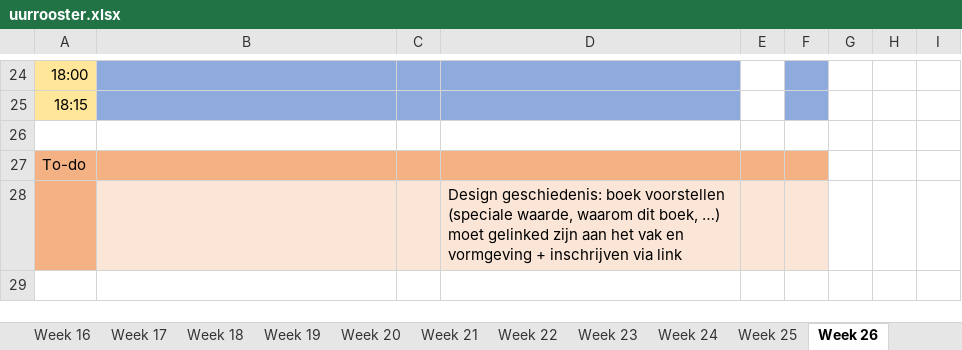
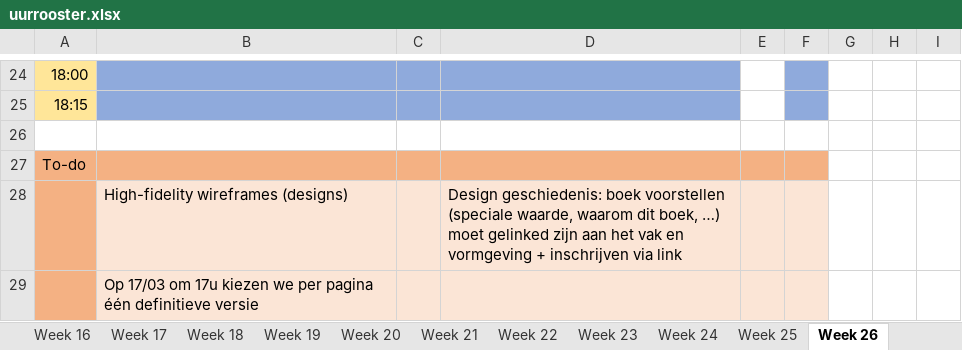
Before and after one commit to ninjahisser/LUCA-2, an Excel workbook: uurrooster.xlsx, sheet Week 26, drawn as a sheet; only a part is shown, gaps mark what is left out; values as stored, in another font and other column widths than the file's, no borders; conditional formats not drawn; the diff names each change by its address in the sheet, - before the commit and + after, or states it on an @@ line.

```diff
--- a/uurrooster.xlsx (sheet Week 26)
+++ b/uurrooster.xlsx (sheet Week 26)
-B28: (empty)
+B28: High-fidelity wireframes (designs)
+row 29:  | Op 17/03 om 17u kiezen we per pagina één definitieve versie
```
Also changed, not shown: sheet Week 24, sheet Week 28, sheet Week 33, 22 other files.
